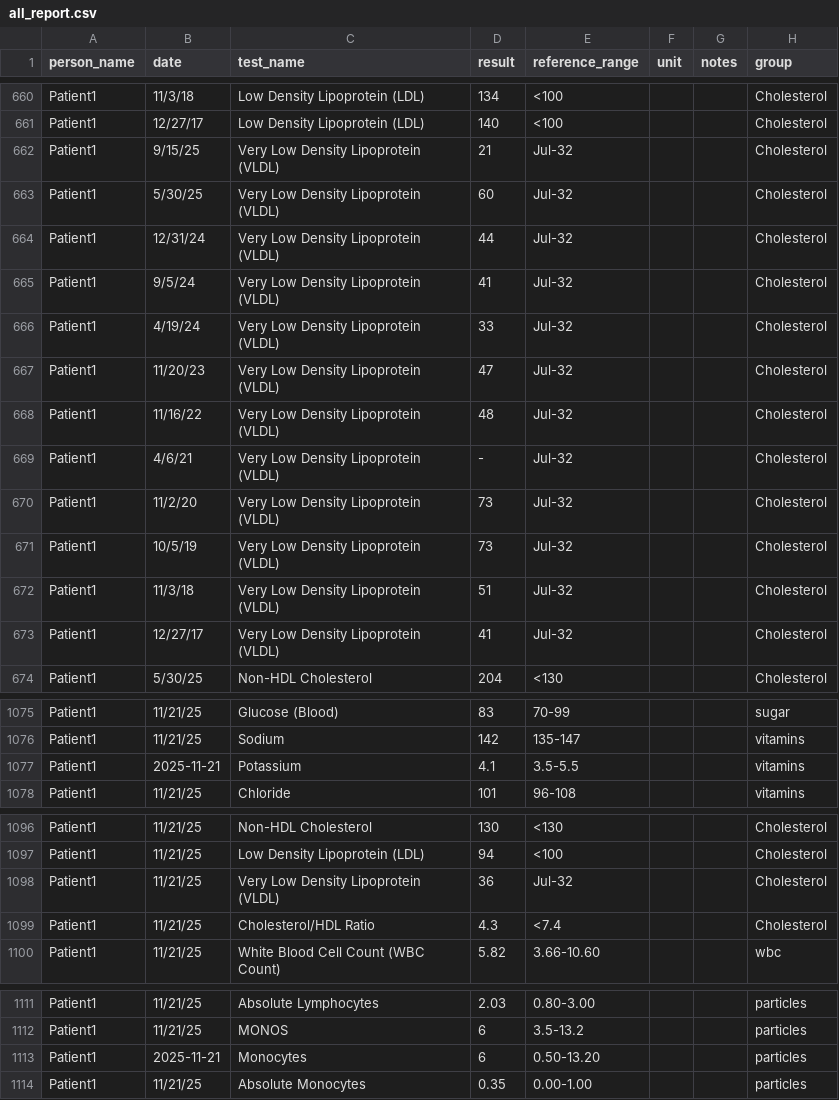
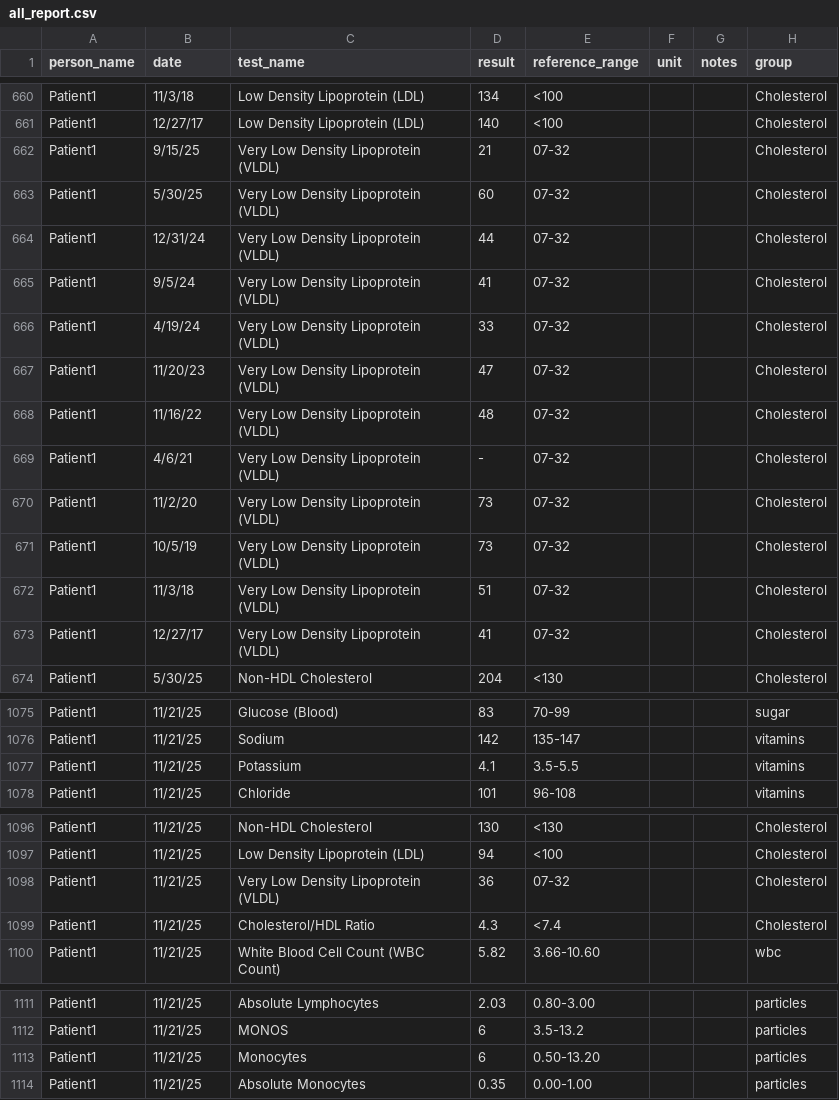
Before and after one commit to afsarkhan05/sheets, a CSV file: labs/groups/all_report.csv, drawn as a sheet; only a part is shown, gaps mark what is left out; the diff covers the shown part only.

Commit message:
Update all_report.csv

```diff
--- a/labs/groups/all_report.csv
+++ b/labs/groups/all_report.csv
@@ -661,14 +661,14 @@ Patient1,11/3/18,Low Density Lipoprotein (LDL),134,<100,,,Cholesterol
 Patient1,12/27/17,Low Density Lipoprotein (LDL),140,<100,,,Cholesterol
-Patient1,9/15/25,Very Low Density Lipoprotein (VLDL),21,Jul-32,,,Cholesterol
-Patient1,5/30/25,Very Low Density Lipoprotein (VLDL),60,Jul-32,,,Cholesterol
-Patient1,12/31/24,Very Low Density Lipoprotein (VLDL),44,Jul-32,,,Cholesterol
-Patient1,9/5/24,Very Low Density Lipoprotein (VLDL),41,Jul-32,,,Cholesterol
-Patient1,4/19/24,Very Low Density Lipoprotein (VLDL),33,Jul-32,,,Cholesterol
-Patient1,11/20/23,Very Low Density Lipoprotein (VLDL),47,Jul-32,,,Cholesterol
-Patient1,11/16/22,Very Low Density Lipoprotein (VLDL),48,Jul-32,,,Cholesterol
-Patient1,4/6/21,Very Low Density Lipoprotein (VLDL),-,Jul-32,,,Cholesterol
-Patient1,11/2/20,Very Low Density Lipoprotein (VLDL),73,Jul-32,,,Cholesterol
-Patient1,10/5/19,Very Low Density Lipoprotein (VLDL),73,Jul-32,,,Cholesterol
-Patient1,11/3/18,Very Low Density Lipoprotein (VLDL),51,Jul-32,,,Cholesterol
-Patient1,12/27/17,Very Low Density Lipoprotein (VLDL),41,Jul-32,,,Cholesterol
+Patient1,9/15/25,Very Low Density Lipoprotein (VLDL),21,07-32,,,Cholesterol
+Patient1,5/30/25,Very Low Density Lipoprotein (VLDL),60,07-32,,,Cholesterol
+Patient1,12/31/24,Very Low Density Lipoprotein (VLDL),44,07-32,,,Cholesterol
+Patient1,9/5/24,Very Low Density Lipoprotein (VLDL),41,07-32,,,Cholesterol
+Patient1,4/19/24,Very Low Density Lipoprotein (VLDL),33,07-32,,,Cholesterol
+Patient1,11/20/23,Very Low Density Lipoprotein (VLDL),47,07-32,,,Cholesterol
+Patient1,11/16/22,Very Low Density Lipoprotein (VLDL),48,07-32,,,Cholesterol
+Patient1,4/6/21,Very Low Density Lipoprotein (VLDL),-,07-32,,,Cholesterol
+Patient1,11/2/20,Very Low Density Lipoprotein (VLDL),73,07-32,,,Cholesterol
+Patient1,10/5/19,Very Low Density Lipoprotein (VLDL),73,07-32,,,Cholesterol
+Patient1,11/3/18,Very Low Density Lipoprotein (VLDL),51,07-32,,,Cholesterol
+Patient1,12/27/17,Very Low Density Lipoprotein (VLDL),41,07-32,,,Cholesterol
 Patient1,5/30/25,Non-HDL Cholesterol,204,<130,,,Cholesterol
@@ -1076,3 +1076,3 @@ Patient1,11/21/25,Glucose (Blood),83,70-99,,,sugar
 Patient1,11/21/25,Sodium,142,135-147,,,vitamins
-Patient1, 2025-11-21,Potassium,4.1,3.5-5.5,,,vitamins
+Patient1, 11/21/25,Potassium,4.1,3.5-5.5,,,vitamins
 Patient1,11/21/25,Chloride,101,96-108,,,vitamins
@@ -1097,3 +1097,3 @@ Patient1,11/21/25,Non-HDL Cholesterol,130,<130,,,Cholesterol
 Patient1,11/21/25,Low Density Lipoprotein (LDL),94,<100,,,Cholesterol
-Patient1,11/21/25,Very Low Density Lipoprotein (VLDL),36,Jul-32,,,Cholesterol
+Patient1,11/21/25,Very Low Density Lipoprotein (VLDL),36,07-32,,,Cholesterol
 Patient1,11/21/25,Cholesterol/HDL Ratio,4.3,<7.4,,,Cholesterol
@@ -1112,3 +1112,3 @@ Patient1,11/21/25,Absolute Lymphocytes,2.03,0.80-3.00,,,particles
 Patient1,11/21/25,MONOS,6,3.5-13.2,,,particles
-Patient1, 2025-11-21,Monocytes,6,0.50-13.20,,,particles
+Patient1, 11/21/25,Monocytes,6,0.50-13.20,,,particles
 Patient1,11/21/25,Absolute Monocytes,0.35,0.00-1.00,,,particles
```
Also changed, not shown: 2 edited cells elsewhere in this file.
